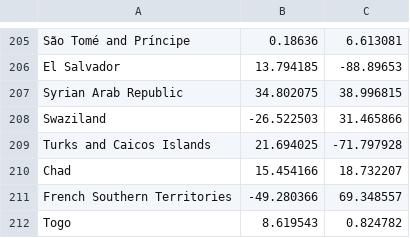
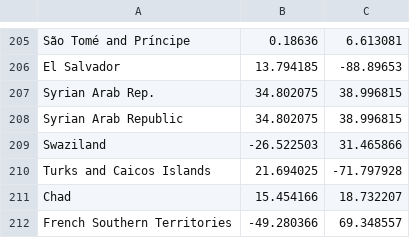
Before and after one commit to CMU-CREATE-Lab/mediterranean-refugee-visualization, a CSV file: geo_data/country_lat_long.csv, drawn as a sheet; only a part is shown, gaps mark what is left out; the shorter side is filled out with more unchanged rows; the diff names each change by its address in the sheet, - before the commit and + after, or states it on an @@ line.

```diff
--- a/geo_data/country_lat_long.csv
+++ b/geo_data/country_lat_long.csv
+row 207: Syrian Arab Rep. | 34.802075 | 38.996815
```
Also changed, not shown: 57 other files.
